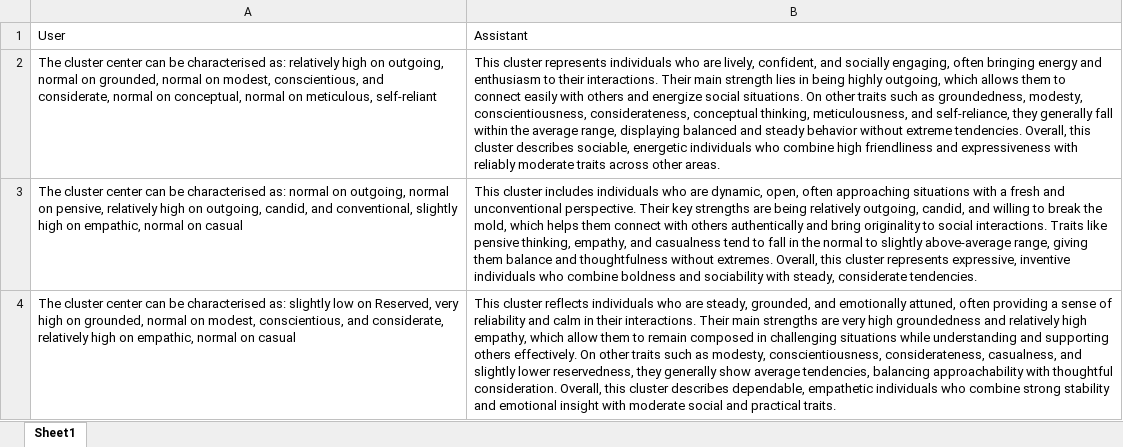
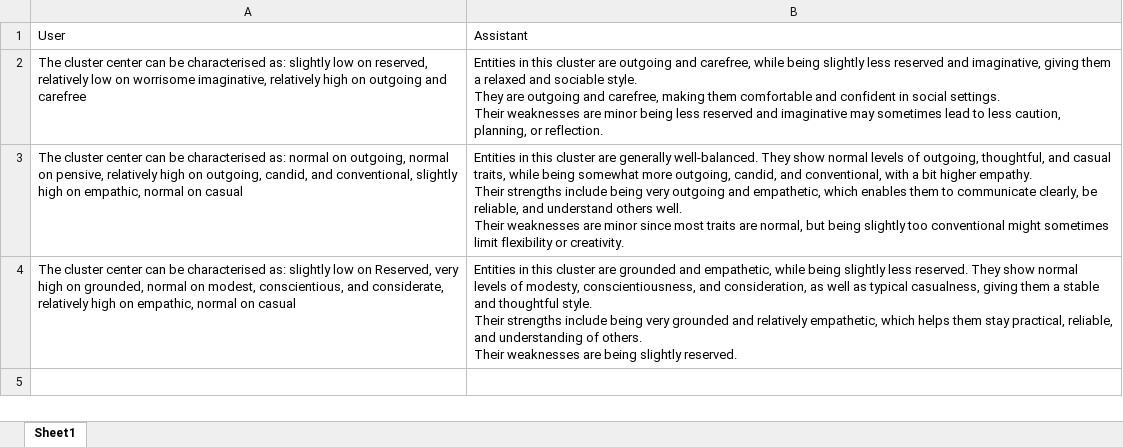
Before and after one commit to amandinecaut/datomatisation, an Excel workbook: data/describe/few_shot_cluster.xlsx, sheet Sheet1, drawn as a sheet; values as stored, in another font and other column widths than the file's, no borders; removed rows and columns are numbered as before the commit, all else as after; ↵ is a line break in a cell; the diff names each change by its address in the sheet, - before the commit and + after, or states it on an @@ line.

```diff
--- a/data/describe/few_shot_cluster.xlsx (sheet Sheet1)
+++ b/data/describe/few_shot_cluster.xlsx (sheet Sheet1)
-row 2: The cluster center can be characterised as: relatively high on outgoing, normal on grounded, normal on modest, conscientious, and considerate, normal on conceptual, normal on meticulous, self-reliant | This cluster represents individuals who are lively, confident, and socially engaging, often bringing energy and enthusiasm to their interactions. Their main strength lies in being highly outgoing, which allows them to connect easily with others and energize social situations. On other traits such as groundedness, modesty, conscientiousness, considerateness, conceptual thinking, meticulousness, and self-reliance, they generally fall within the average range, displaying balanced and steady behavior without extreme tendencies. Overall, this cluster describes sociable, energetic individuals who combine high friendliness and expressiveness with reliably moderate traits across other areas.
+row 2: The cluster center can be characterised as: slightly low on reserved, relatively low on worrisome imaginative, relatively high on outgoing and carefree | Entities in this cluster are outgoing and carefree, while being slightly less reserved and imaginative, giving them a relaxed and sociable style. ↵ They are outgoing and carefree, making them comfortable and confident in social settings. ↵ Their weaknesses are minor being less reserved and imaginative may sometimes lead to less caution, planning, or reflection.
-B3: This cluster includes individuals who are dynamic, open, often approaching situations with a fresh and unconventional perspective. Their key strengths are being relatively outgoing, candid, and willing to break the mold, which helps them connect with others authentically and bring originality to social interactions. Traits like pensive thinking, empathy, and casualness tend to fall in the normal to slightly above-average range, giving them balance and thoughtfulness without extremes. Overall, this cluster represents expressive, inventive individuals who combine boldness and sociability with steady, considerate tendencies.
+B3: Entities in this cluster are generally well-balanced. They show normal levels of outgoing, thoughtful, and casual traits, while being somewhat more outgoing, candid, and conventional, with a bit higher empathy. ↵ Their strengths include being very outgoing and empathetic, which enables them to communicate clearly, be reliable, and understand others well. ↵ Their weaknesses are minor since most traits are normal, but being slightly too conventional might sometimes limit flexibility or creativity.
-B4: This cluster reflects individuals who are steady, grounded, and emotionally attuned, often providing a sense of reliability and calm in their interactions. Their main strengths are very high groundedness and relatively high empathy, which allow them to remain composed in challenging situations while understanding and supporting others effectively. On other traits such as modesty, conscientiousness, considerateness, casualness, and slightly lower reservedness, they generally show average tendencies, balancing approachability with thoughtful consideration. Overall, this cluster describes dependable, empathetic individuals who combine strong stability and emotional insight with moderate social and practical traits.
+B4: Entities in this cluster are grounded and empathetic, while being slightly less reserved. They show normal levels of modesty, conscientiousness, and consideration, as well as typical casualness, giving them a stable and thoughtful style. ↵ Their strengths include being very grounded and relatively empathetic, which helps them stay practical, reliable, and understanding of others. ↵ Their weaknesses are being slightly reserved.
```
Also changed, not shown: data/describe/few_shot_label.xlsx, 7 other files.
